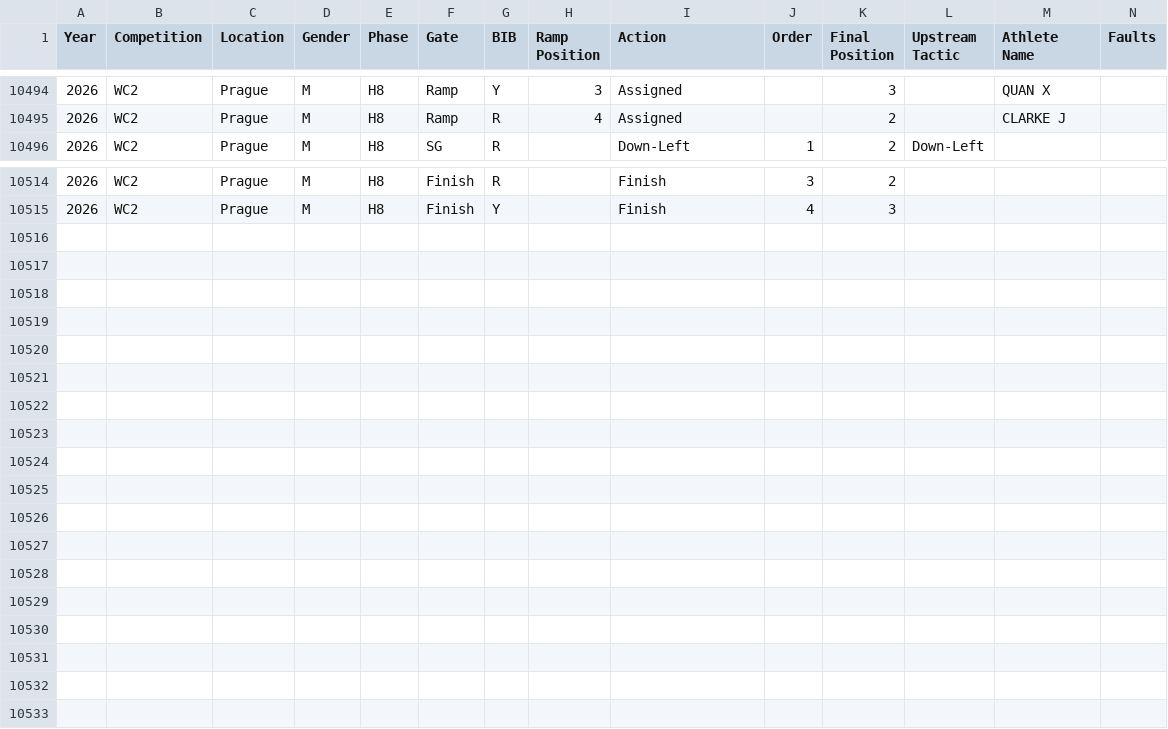
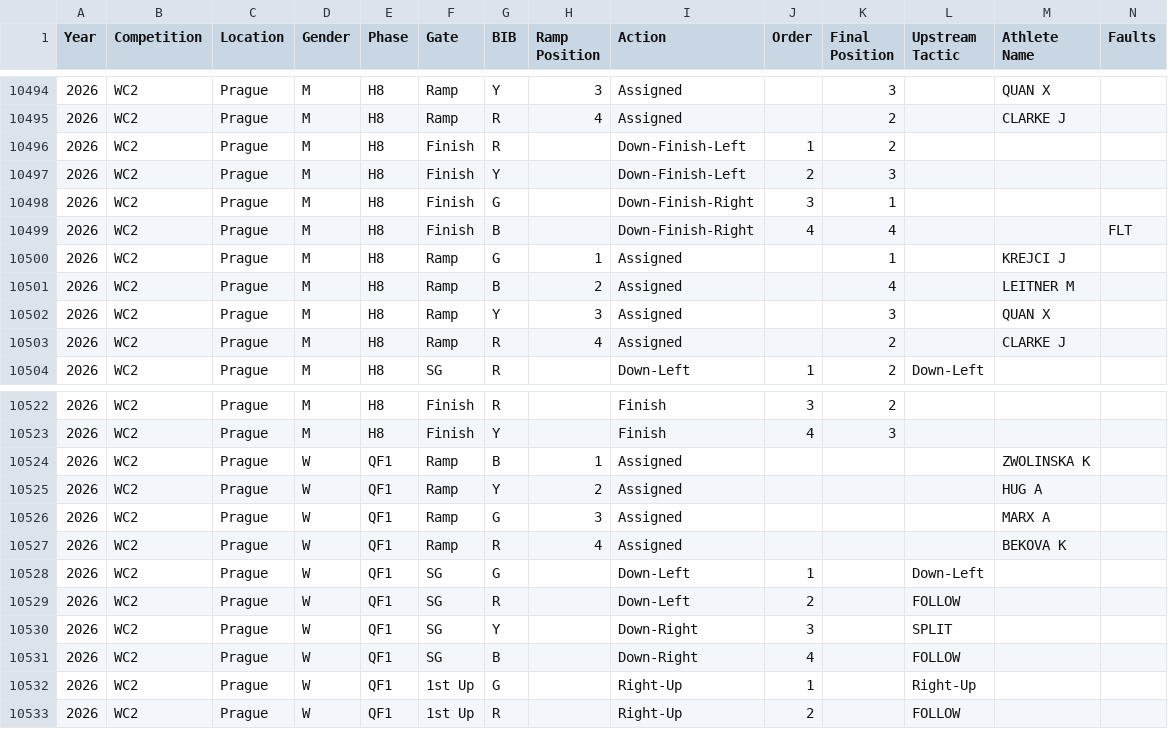
Before and after one commit to katrina-sutherland/kx_tagger, a CSV file: data/Kayak_Cross_Data_IN_COMPETITION.csv, drawn as a sheet; only a part is shown, gaps mark what is left out; rows hold the shown columns only; the diff names each change by its address in the sheet, - before the commit and + after, or states it on an @@ line.

Commit message:
Automated update for In-Competition Report: Kayak_Cross_Data_IN_COMPETITION.csv

```diff
--- a/data/Kayak_Cross_Data_IN_COMPETITION.csv
+++ b/data/Kayak_Cross_Data_IN_COMPETITION.csv
+row 10496: 2026 | WC2 | Prague | M | H8 | Finish | R |  | Down-Finish-Left | 1 | 2
+row 10497: 2026 | WC2 | Prague | M | H8 | Finish | Y |  | Down-Finish-Left | 2 | 3
+row 10498: 2026 | WC2 | Prague | M | H8 | Finish | G |  | Down-Finish-Right | 3 | 1
+row 10499: 2026 | WC2 | Prague | M | H8 | Finish | B |  | Down-Finish-Right | 4 | 4 |  |  | FLT
+row 10500: 2026 | WC2 | Prague | M | H8 | Ramp | G | 1 | Assigned |  | 1 |  | KREJCI J
+row 10501: 2026 | WC2 | Prague | M | H8 | Ramp | B | 2 | Assigned |  | 4 |  | LEITNER M
+row 10502: 2026 | WC2 | Prague | M | H8 | Ramp | Y | 3 | Assigned |  | 3 |  | QUAN X
+row 10503: 2026 | WC2 | Prague | M | H8 | Ramp | R | 4 | Assigned |  | 2 |  | CLARKE J
+row 10524: 2026 | WC2 | Prague | W | QF1 | Ramp | B | 1 | Assigned |  |  |  | ZWOLINSKA K
+row 10525: 2026 | WC2 | Prague | W | QF1 | Ramp | Y | 2 | Assigned |  |  |  | HUG A
+row 10526: 2026 | WC2 | Prague | W | QF1 | Ramp | G | 3 | Assigned |  |  |  | MARX A
+row 10527: 2026 | WC2 | Prague | W | QF1 | Ramp | R | 4 | Assigned |  |  |  | BEKOVA K
+row 10528: 2026 | WC2 | Prague | W | QF1 | SG | G |  | Down-Left | 1 |  | Down-Left
+row 10529: 2026 | WC2 | Prague | W | QF1 | SG | R |  | Down-Left | 2 |  | FOLLOW
+row 10530: 2026 | WC2 | Prague | W | QF1 | SG | Y |  | Down-Right | 3 |  | SPLIT
+row 10531: 2026 | WC2 | Prague | W | QF1 | SG | B |  | Down-Right | 4 |  | FOLLOW
+row 10532: 2026 | WC2 | Prague | W | QF1 | 1st Up | G |  | Right-Up | 1 |  | Right-Up
+row 10533: 2026 | WC2 | Prague | W | QF1 | 1st Up | R |  | Right-Up | 2 |  | FOLLOW
```
